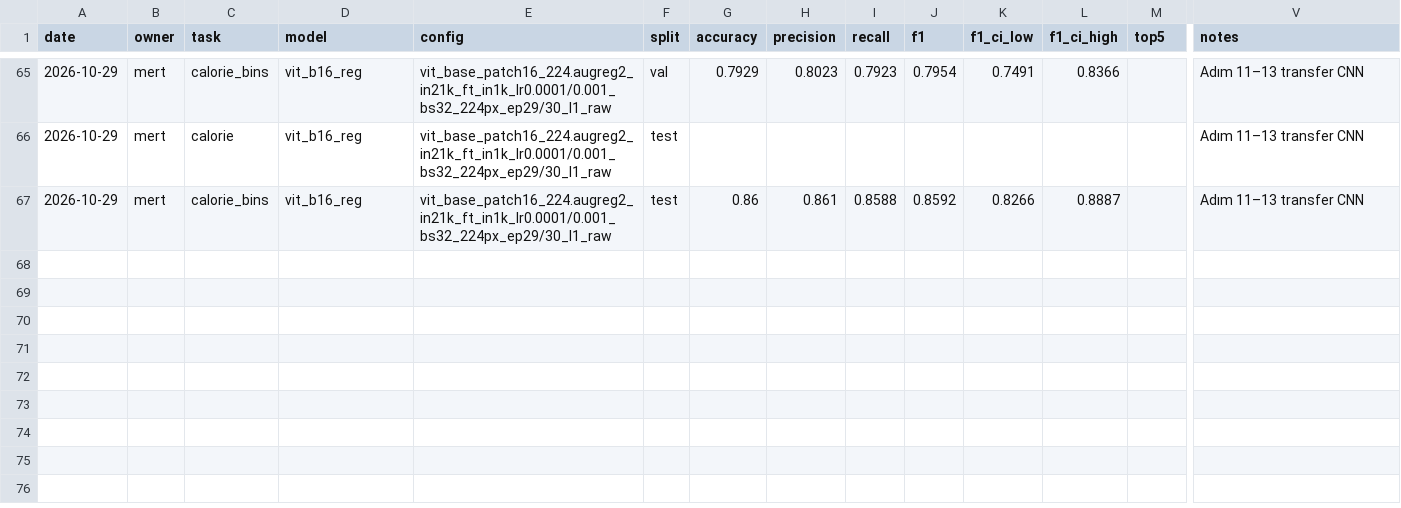
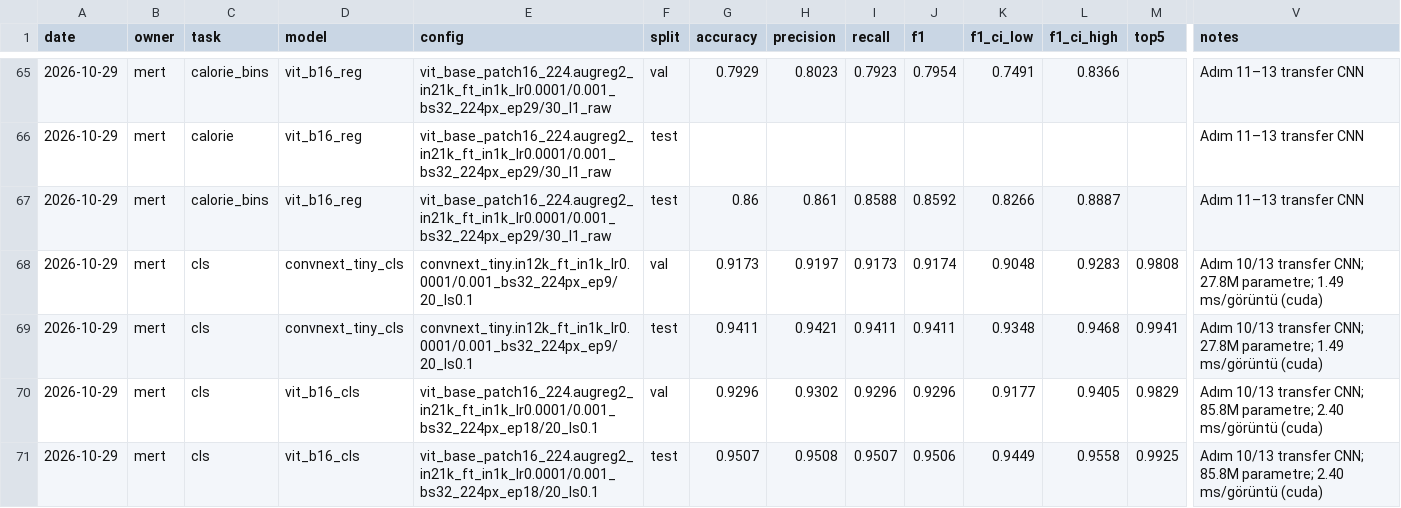
Before and after one commit to traldo44/kalori-tahmini, a CSV file: results/results.csv, drawn as a sheet; only a part is shown, gaps mark what is left out; rows hold the shown columns only; the diff names each change by its address in the sheet, - before the commit and + after, or states it on an @@ line.

Commit message:
Adım 13: Kaggle sınıflandırma sonuçları (ConvNeXt-T, ViT-B/16)

```diff
--- a/results/results.csv
+++ b/results/results.csv
+row 68: 2026-10-29 | mert | cls | convnext_tiny_cls | convnext_tiny.in12k_ft_in1k_lr0.0001/0.001_bs32_224px_ep9/20_ls0.1 | val | 0.9173 | 0.9197 | 0.9173 | 0.9174 | 0.9048 | 0.9283 | 0.9808 | Adım 10/13 transfer CNN; 27.8M parametre; 1.49 ms/görüntü (cuda)
+row 69: 2026-10-29 | mert | cls | convnext_tiny_cls | convnext_tiny.in12k_ft_in1k_lr0.0001/0.001_bs32_224px_ep9/20_ls0.1 | test | 0.9411 | 0.9421 | 0.9411 | 0.9411 | 0.9348 | 0.9468 | 0.9941 | Adım 10/13 transfer CNN; 27.8M parametre; 1.49 ms/görüntü (cuda)
+row 70: 2026-10-29 | mert | cls | vit_b16_cls | vit_base_patch16_224.augreg2_in21k_ft_in1k_lr0.0001/0.001_bs32_224px_ep18/20_ls0.1 | val | 0.9296 | 0.9302 | 0.9296 | 0.9296 | 0.9177 | 0.9405 | 0.9829 | Adım 10/13 transfer CNN; 85.8M parametre; 2.40 ms/görüntü (cuda)
+row 71: 2026-10-29 | mert | cls | vit_b16_cls | vit_base_patch16_224.augreg2_in21k_ft_in1k_lr0.0001/0.001_bs32_224px_ep18/20_ls0.1 | test | 0.9507 | 0.9508 | 0.9507 | 0.9506 | 0.9449 | 0.9558 | 0.9925 | Adım 10/13 transfer CNN; 85.8M parametre; 2.40 ms/görüntü (cuda)
```
Also changed, not shown: 6 other files.
